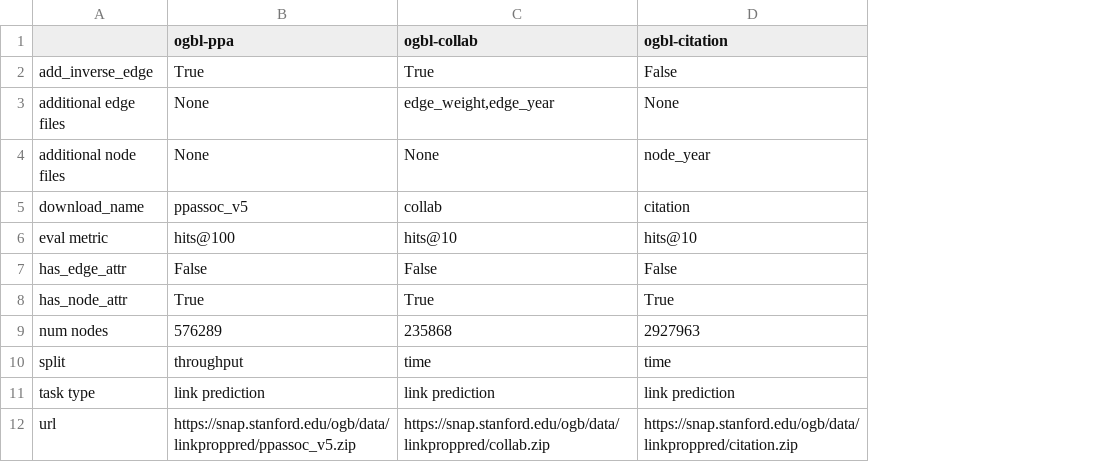
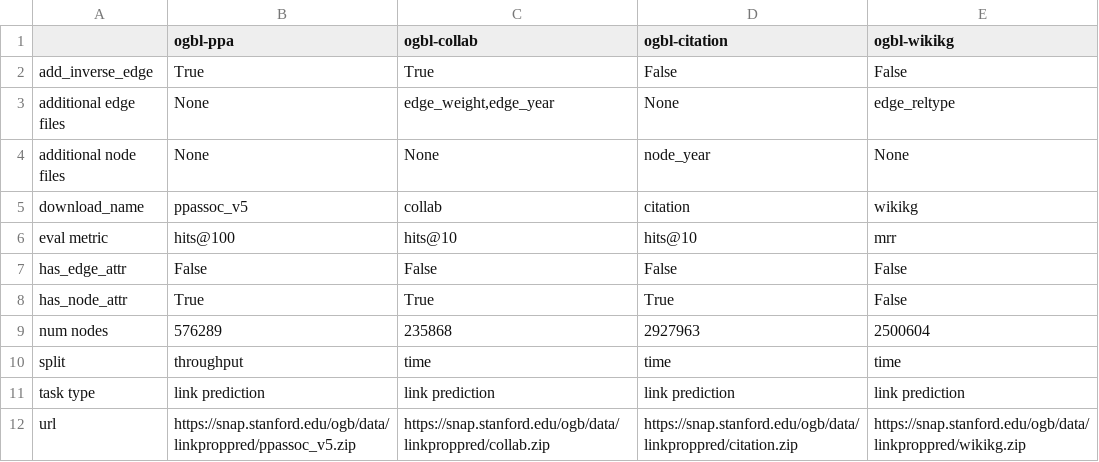
Before and after one commit to mrdouglasny/ogb, a CSV file: ogb/linkproppred/master.csv, drawn as a sheet; the diff names each change by its address in the sheet, - before the commit and + after, or states it on an @@ line.

Commit message:
add ogbl-wikikg, preliminary

```diff
--- a/ogb/linkproppred/master.csv
+++ b/ogb/linkproppred/master.csv
+column E (ogbl-wikikg), rows 2-12: False | edge_reltype | None | wikikg | mrr | False | False | 2500604 | time | link prediction | https://snap.stanford.edu/ogb/data/linkproppred/wikikg.zip
```
Also changed, not shown: 3 other files.
